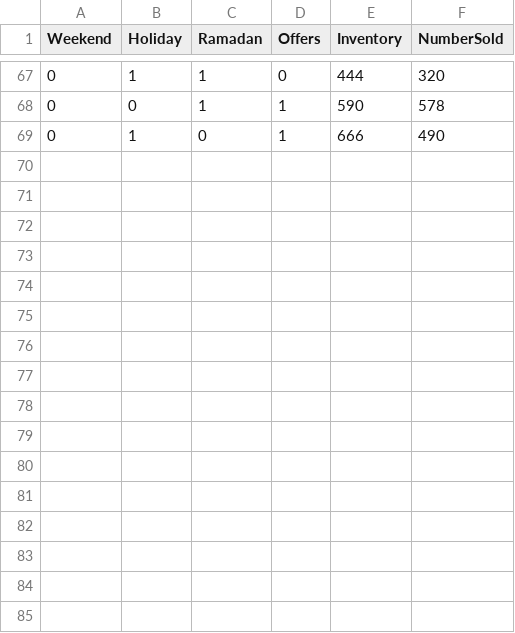
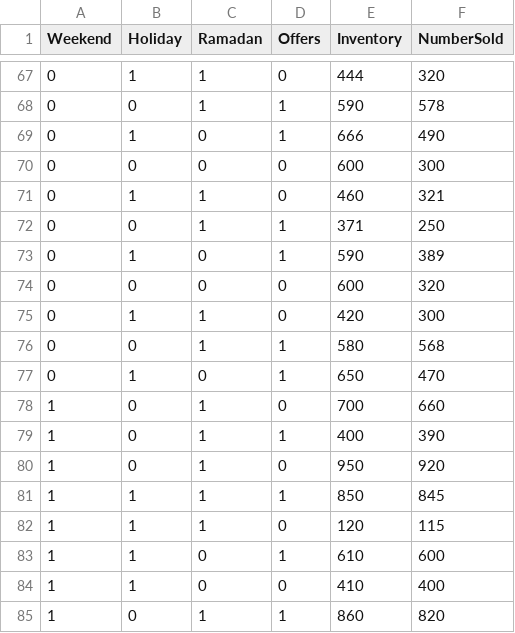
Before and after one commit to fatema-almerbati/benefitAI, a CSV file: FOOD.csv, drawn as a sheet; only a part is shown, gaps mark what is left out.

Commit message:
Add files via upload

```diff
--- a/FOOD.csv
+++ b/FOOD.csv
@@ -69 +69,17 @@ Weekend,Holiday,Ramadan,Offers,Inventory,NumberSold
 0,1,0,1,666,490
+0,0,0,0,600,300
+0,1,1,0,460,321
+0,0,1,1,371,250
+0,1,0,1,590,389
+0,0,0,0,600,320
+0,1,1,0,420,300
+0,0,1,1,580,568
+0,1,0,1,650,470
+1,0,1,0,700,660
+1,0,1,1,400,390
+1,0,1,0,950,920
+1,1,1,1,850,845
+1,1,1,0,120,115
+1,1,0,1,610,600
+1,1,0,0,410,400
+1,0,1,1,860,820
```
